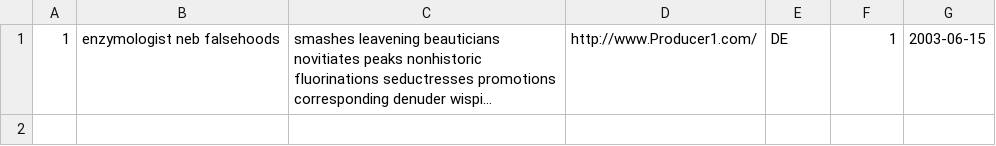
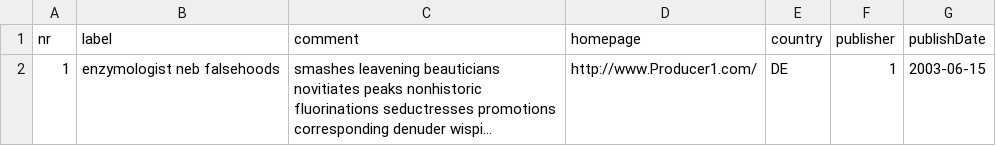
Before and after one commit to SANSA-Stack/SANSA-Stack, a CSV file: sansa-query-spark/src/main/resources/Data/producer.csv/producer.csv, drawn as a sheet; long unchanged cells end in …; the diff names each change by its address in the sheet, - before the commit and + after, or states it on an @@ line.

Commit message:
add header to producer.csv

```diff
--- a/sansa-query-spark/src/main/resources/Data/producer.csv/producer.csv
+++ b/sansa-query-spark/src/main/resources/Data/producer.csv/producer.csv
+row 1: nr | label | comment | homepage | country | publisher | publishDate
```
